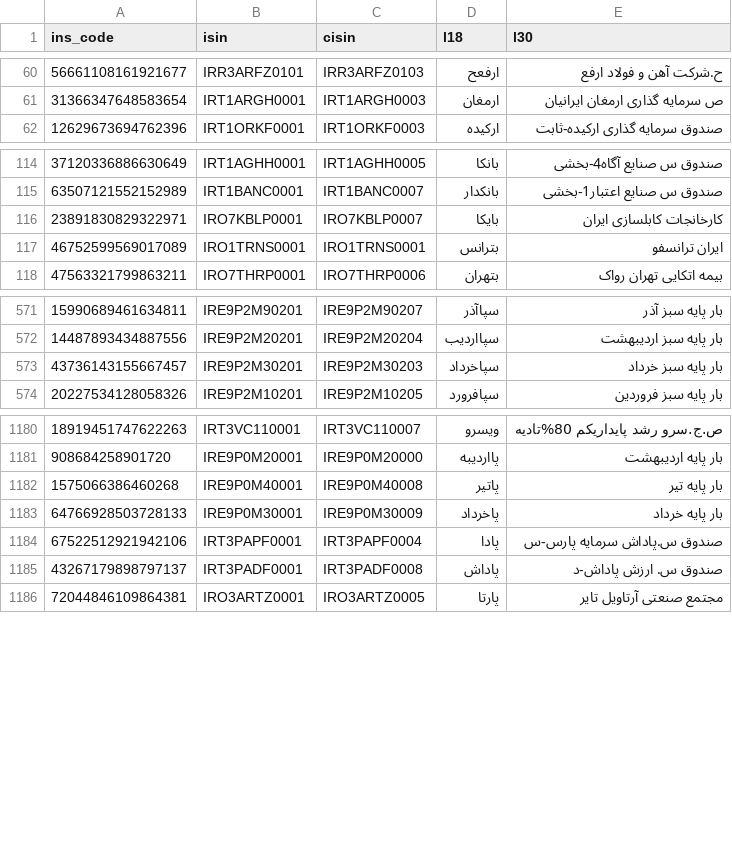
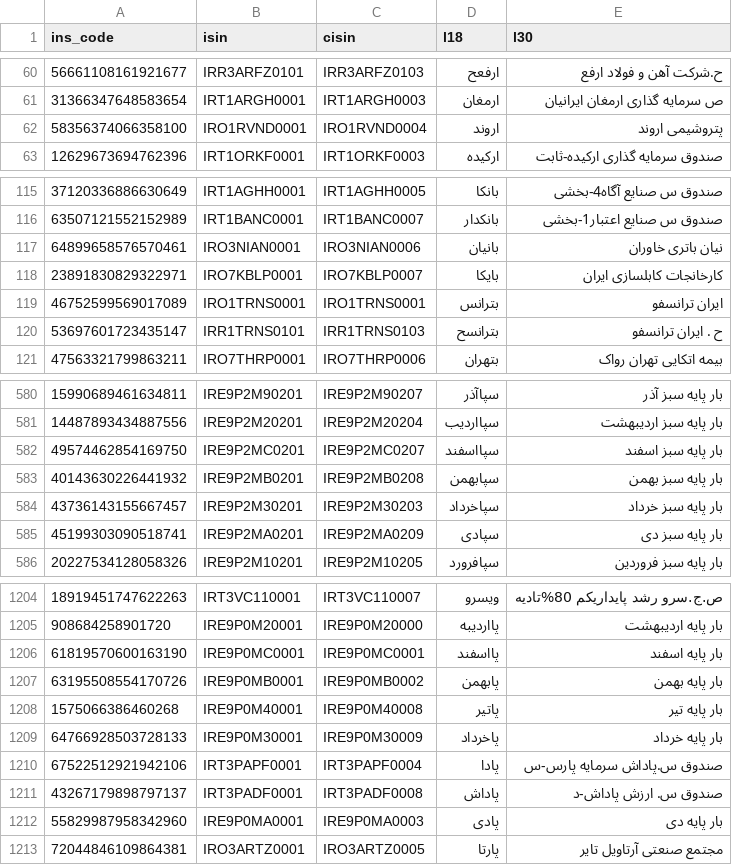
Before and after one commit to 5j9/tsetmc, a CSV file: tsetmc/dataset/dataset.csv, drawn as a sheet; only a part is shown, gaps mark what is left out; the diff covers the shown part only.

```diff
--- a/tsetmc/dataset/dataset.csv
+++ b/tsetmc/dataset/dataset.csv
@@ -61,2 +61,3 @@
 31366347648583654,IRT1ARGH0001,IRT1ARGH0003,ارمغان,ص سرمایه گذاری ارمغان ایرانیان
+58356374066358100,IRO1RVND0001,IRO1RVND0004,اروند,پتروشیمی اروند
 12629673694762396,IRT1ORKF0001,IRT1ORKF0003,ارکیده,صندوق سرمایه گذاری ارکیده-ثابت
@@ -115,4 +116,6 @@
 63507121552152989,IRT1BANC0001,IRT1BANC0007,بانکدار,صندوق س صنایع اعتبار1-بخشی
+64899658576570461,IRO3NIAN0001,IRO3NIAN0006,بانیان,نیان باتری خاوران
 23891830829322971,IRO7KBLP0001,IRO7KBLP0007,بایکا,کارخانجات کابلسازی ‌ایران‌
 46752599569017089,IRO1TRNS0001,IRO1TRNS0001,بترانس,ایران‌ ترانسفو
+53697601723435147,IRR1TRNS0101,IRR1TRNS0103,بترانسح,ح . ایران‌ ترانسفو
 47563321799863211,IRO7THRP0001,IRO7THRP0006,بتهران,بیمه اتکایی تهران رواک
@@ -572,3 +581,6 @@
 14487893434887556,IRE9P2M20201,IRE9P2M20204,سپااردیب,بار پایه سبز اردیبهشت
+49574462854169750,IRE9P2MC0201,IRE9P2MC0207,سپااسفند,بار پایه سبز اسفند
+40143630226441932,IRE9P2MB0201,IRE9P2MB0208,سپابهمن,بار پایه سبز بهمن
 43736143155667457,IRE9P2M30201,IRE9P2M30203,سپاخرداد,بار پایه سبز خرداد
+45199303090518741,IRE9P2MA0201,IRE9P2MA0209,سپادی,بار پایه سبز دی
 20227534128058326,IRE9P2M10201,IRE9P2M10205,سپافرورد,بار پایه سبز فروردین
@@ -1181,2 +1205,4 @@
 908684258901720,IRE9P0M20001,IRE9P0M20000,پااردیبه,بار پایه اردیبهشت
+61819570600163190,IRE9P0MC0001,IRE9P0MC0001,پااسفند,بار پایه اسفند
+63195508554170726,IRE9P0MB0001,IRE9P0MB0002,پابهمن,بار پایه بهمن
 1575066386460268,IRE9P0M40001,IRE9P0M40008,پاتیر,بار پایه تیر
@@ -1185,2 +1211,3 @@
 43267179898797137,IRT3PADF0001,IRT3PADF0008,پاداش,صندوق س. ارزش پاداش-د
+55829987958342960,IRE9P0MA0001,IRE9P0MA0003,پادی,بار پایه دی
 72044846109864381,IRO3ARTZ0001,IRO3ARTZ0005,پارتا,مجتمع صنعتی آرتاویل تایر
```
Also changed, not shown: 26 added rows and 18 edited cells elsewhere in this file, 1 other file.
